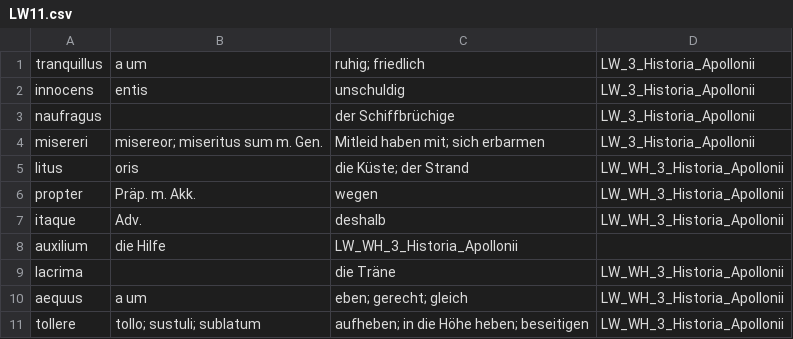
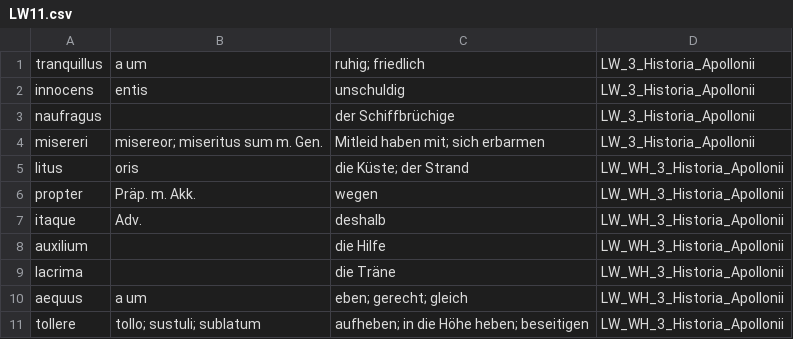
Before and after one commit to NickClass007/Navis-Salutaris, a CSV file: Woerter/LW11.csv, drawn as a sheet.

Commit message:
Update LW11.csv

```diff
--- a/Woerter/LW11.csv
+++ b/Woerter/LW11.csv
@@ -7,3 +7,3 @@ propter, Präp. m. Akk., wegen, LW_WH_3_Historia_Apollonii
 itaque, Adv., deshalb, LW_WH_3_Historia_Apollonii
-auxilium, die Hilfe, LW_WH_3_Historia_Apollonii
+auxilium, , die Hilfe, LW_WH_3_Historia_Apollonii
 lacrima, , die Träne, LW_WH_3_Historia_Apollonii
```
